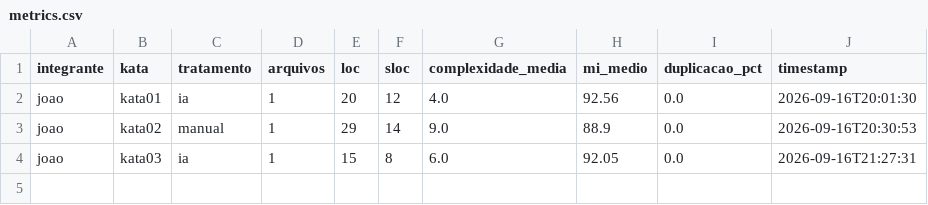
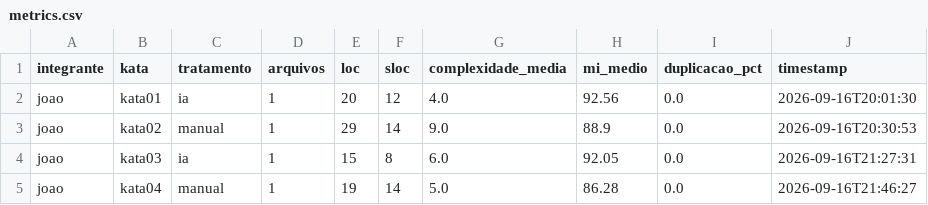
Before and after one commit to candian15/LabExpGRP, a CSV file: LAB02/metrics.csv, drawn as a sheet.

Commit message:
Resolve kata04 manual #40

```diff
--- a/LAB02/metrics.csv
+++ b/LAB02/metrics.csv
@@ -4 +4,2 @@ joao,kata02,manual,1,29,14,9.0,88.9,0.0,2026-09-16T20:30:53
 joao,kata03,ia,1,15,8,6.0,92.05,0.0,2026-09-16T21:27:31
+joao,kata04,manual,1,19,14,5.0,86.28,0.0,2026-09-16T21:46:27
```
Also changed, not shown: LAB02/tests.csv, LAB02/trials.csv, 1 other file.
